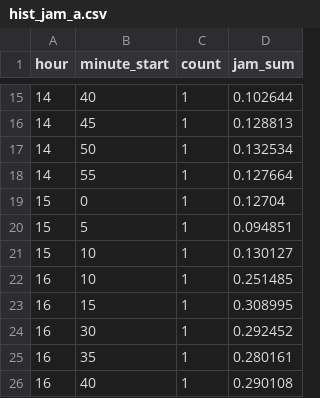
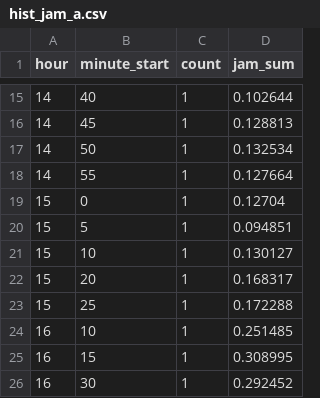
Before and after one commit to qksdkqksdk5/TADS_Project, a CSV file: backend_flask/modules/monitoring/flow_maps/gyeongbu_[경부선]_서초/hist_jam_a.csv, drawn as a sheet; only a part is shown, gaps mark what is left out; the shorter side is filled out with more unchanged rows.

```diff
--- a/backend_flask/modules/monitoring/flow_maps/gyeongbu_[경부선]_서초/hist_jam_a.csv
+++ b/backend_flask/modules/monitoring/flow_maps/gyeongbu_[경부선]_서초/hist_jam_a.csv
@@ -21,2 +21,4 @@ hour,minute_start,count,jam_sum
 15,10,1,0.130127
+15,20,1,0.168317
+15,25,1,0.172288
 16,10,1,0.251485
```
Also changed, not shown: backend_flask/modules/monitoring/flow_maps/gyeongbu_[경부선]_서초/hist_jam_b.csv, backend_flask/modules/monitoring/flow_maps/gyeongbu_[경부선]_양재/hist_jam_a.csv, 14 other files.
